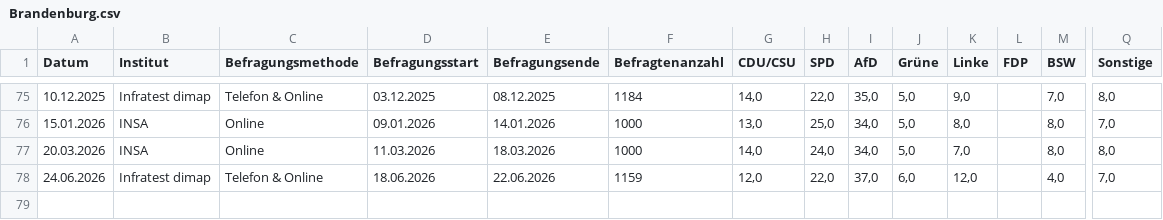
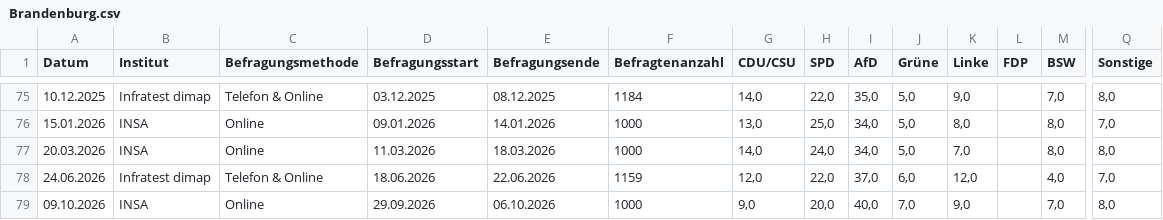
Before and after one commit to kanzlercheck/kanzlercheck.github.io, a CSV file: state_polls/Brandenburg.csv, drawn as a sheet; only a part is shown, gaps mark what is left out; rows hold the shown columns only; the diff names each change by its address in the sheet, - before the commit and + after, or states it on an @@ line.

```diff
--- a/state_polls/Brandenburg.csv
+++ b/state_polls/Brandenburg.csv
+row 79: 09.10.2026 | INSA | Online | 29.09.2026 | 06.10.2026 | 1000 | 9,0 | 20,0 | 40,0 | 7,0 | 9,0 |  | 7,0 | 8,0
```
Also changed, not shown: data/germanpolls.csv, 2 other files.
